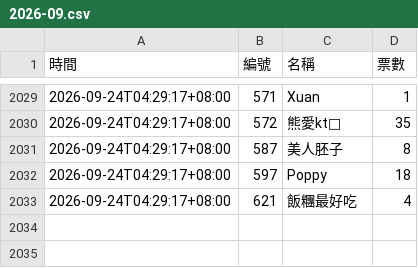
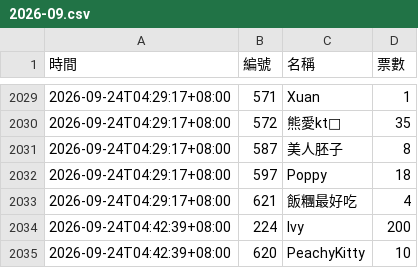
Before and after one commit to BrandonYang1203/KY-tracker, a CSV file: data/2026-09.csv, drawn as a sheet; only a part is shown, gaps mark what is left out.

```diff
--- a/data/2026-09.csv
+++ b/data/2026-09.csv
@@ -2033 +2033,3 @@
 2026-09-24T04:29:17+08:00,621,飯糰最好吃,4
+2026-09-24T04:42:39+08:00,224,Ivy,200
+2026-09-24T04:42:39+08:00,620,PeachyKitty,10
```
Also changed, not shown: 1 other file.
